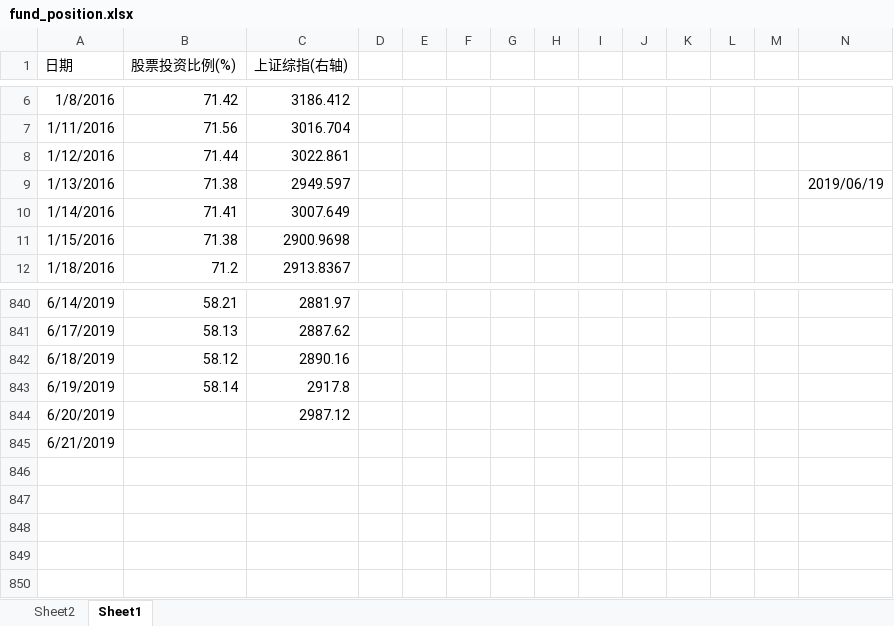
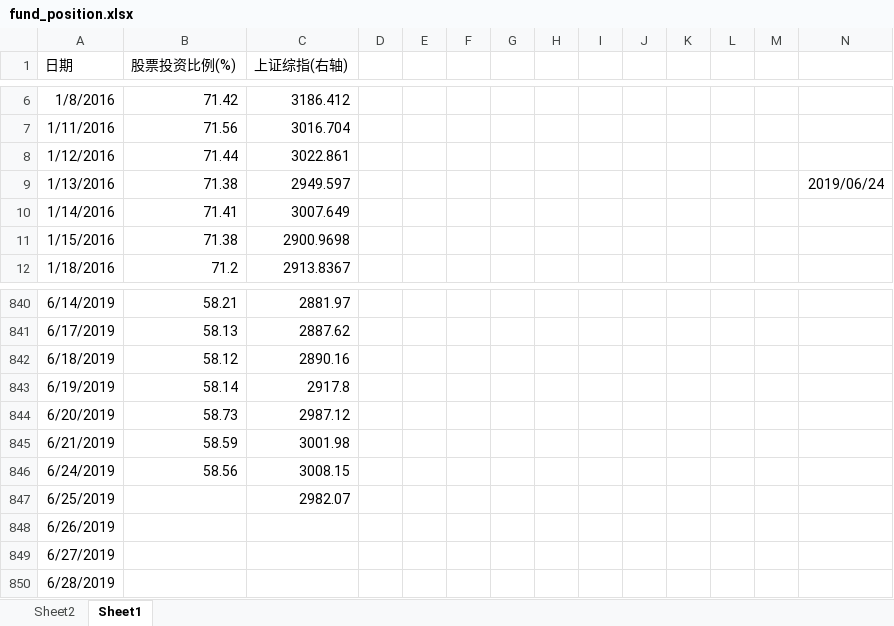
Before and after one commit to Newcxy/Work_Data, an Excel workbook: fund_position.xlsx, sheet Sheet1, drawn as a sheet; only a part is shown, gaps mark what is left out; values as stored, in another font and other column widths than the file's, no borders; charts and pictures not drawn; the diff names each change by its address in the sheet, - before the commit and + after, or states it on an @@ line.

```diff
--- a/fund_position.xlsx (sheet Sheet1)
+++ b/fund_position.xlsx (sheet Sheet1)
-N9: 2019/06/19
+N9: 2019/06/24
-B844 (股票投资比例(%)): (empty)
+B844 (股票投资比例(%)): 58.73
-B845 (股票投资比例(%)): (empty)
+B845 (股票投资比例(%)): 58.59
-C845 (上证综指(右轴)): (empty)
+C845 (上证综指(右轴)): 3001.98
+row 846: 6/24/2019 | 58.56 | 3008.15
+row 847: 6/25/2019 |  | 2982.07
+row 848: 6/26/2019
+row 849: 6/27/2019
+row 850: 6/28/2019
```
Also changed, not shown: sheet Sheet2, hidden cells, charts or pictures, basis.xlsx, work-daily.xlsm.
